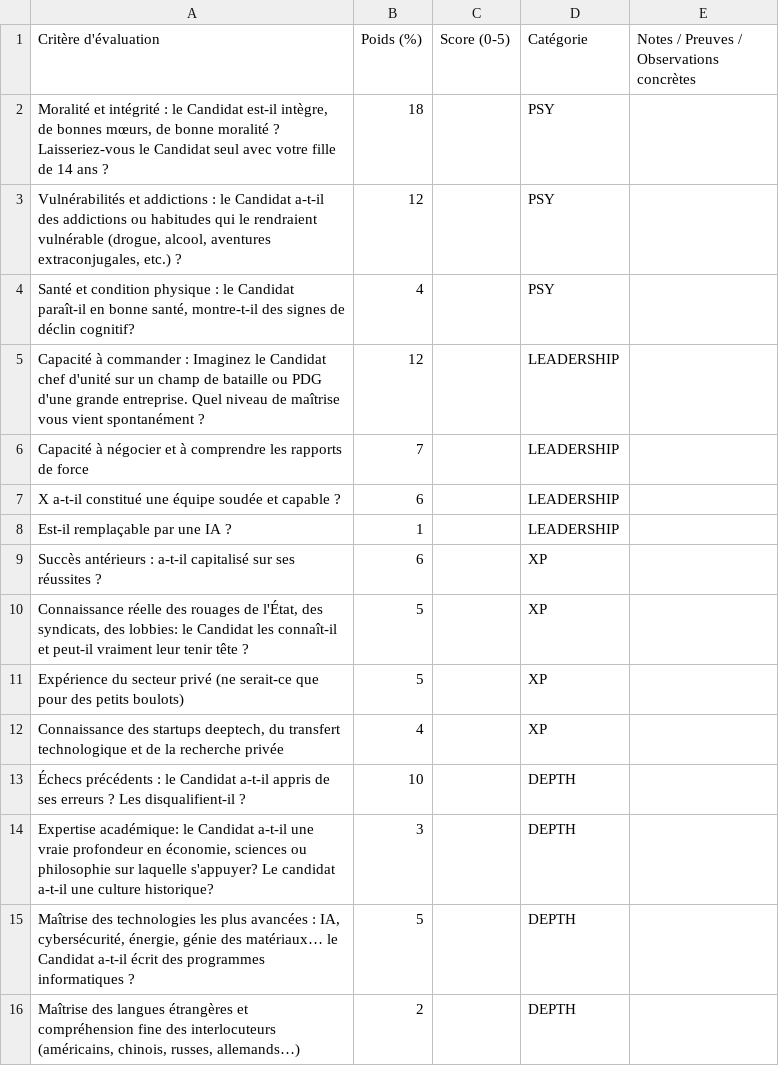
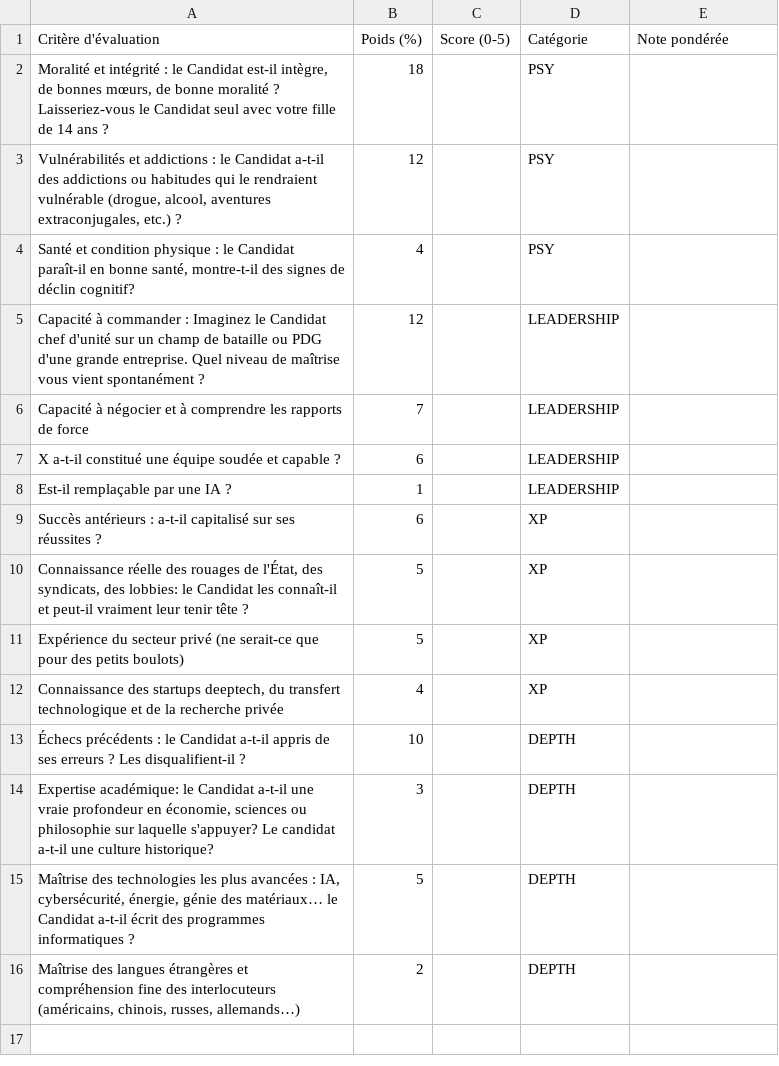
Before and after one commit to frenchdefector/notes, a CSV file: candidat.csv, drawn as a sheet.

Commit message:
added the csv source.

```diff
--- a/candidat.csv
+++ b/candidat.csv
@@ -1,2 +1,2 @@
-"Critère d'évaluation","Poids (%)","Score (0-5)","Catégorie","Notes / Preuves / Observations concrètes"
+"Critère d'évaluation","Poids (%)","Score (0-5)","Catégorie","Note pondérée"
 "Moralité et intégrité : le Candidat est-il intègre, de bonnes mœurs, de bonne moralité ? Laisseriez-vous le Candidat seul avec votre fille de 14 ans ?","18"," ","PSY"," "
```
